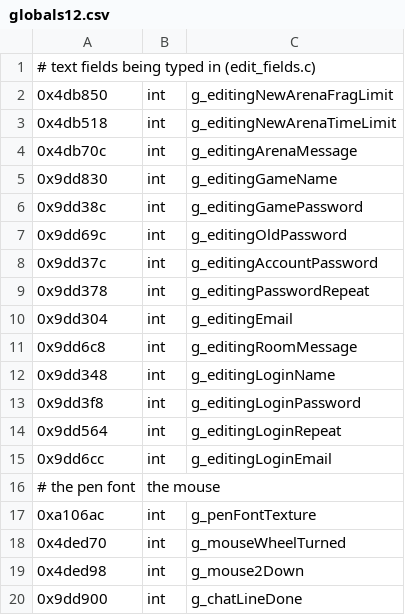
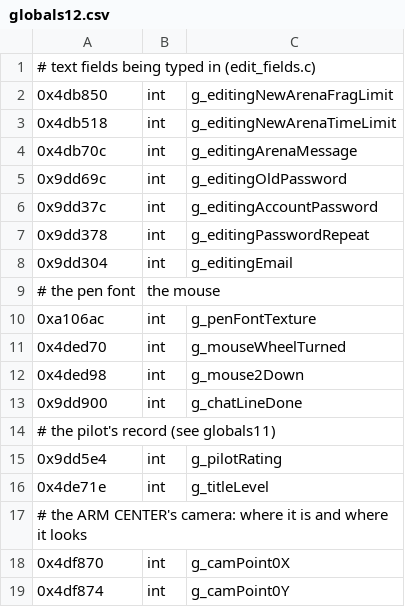
Before and after one commit to sekuza009/axis-recomp, a CSV file: tools/names/globals12.csv, drawn as a sheet; only a part is shown; the shorter side is filled out with more unchanged rows.

```diff
--- a/tools/names/globals12.csv
+++ b/tools/names/globals12.csv
@@ -4,4 +4,2 @@
 0x4db70c,int,g_editingArenaMessage
-0x9dd830,int,g_editingGameName
-0x9dd38c,int,g_editingGamePassword
 0x9dd69c,int,g_editingOldPassword
@@ -10,7 +8,2 @@
 0x9dd304,int,g_editingEmail
-0x9dd6c8,int,g_editingRoomMessage
-0x9dd348,int,g_editingLoginName
-0x9dd3f8,int,g_editingLoginPassword
-0x9dd564,int,g_editingLoginRepeat
-0x9dd6cc,int,g_editingLoginEmail
 # the pen font, the mouse
```
Also changed, not shown: 54 other files.
